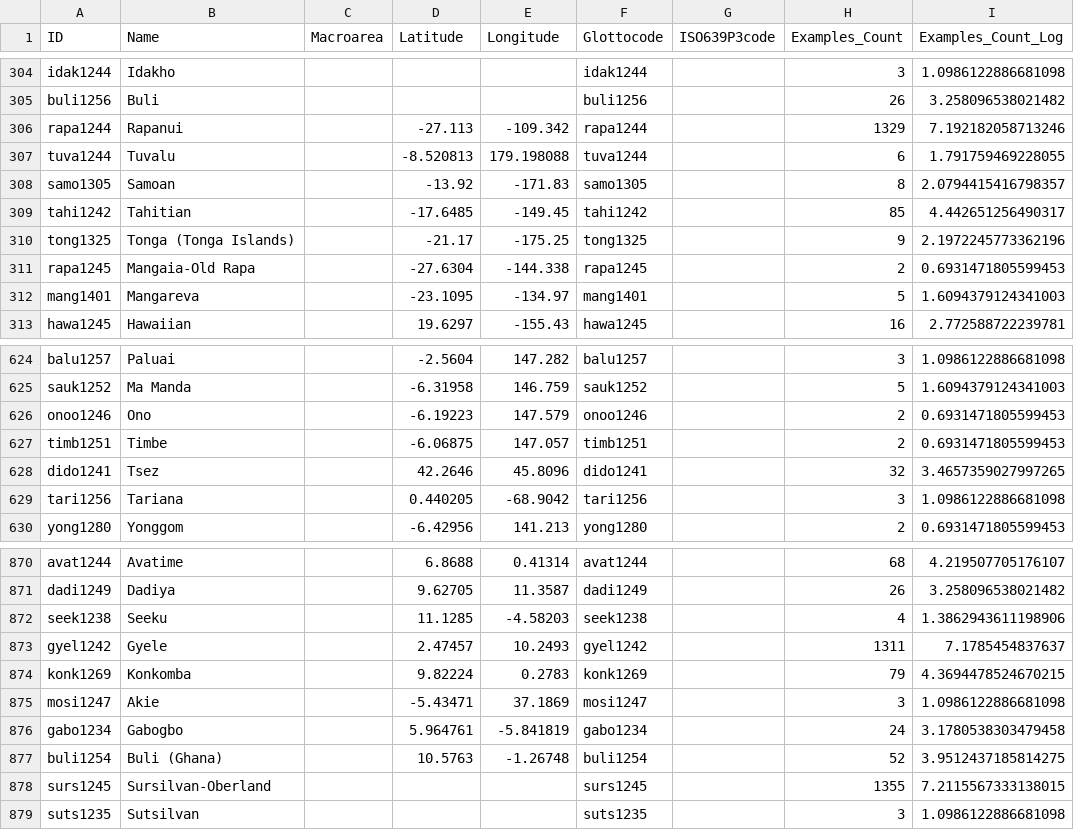
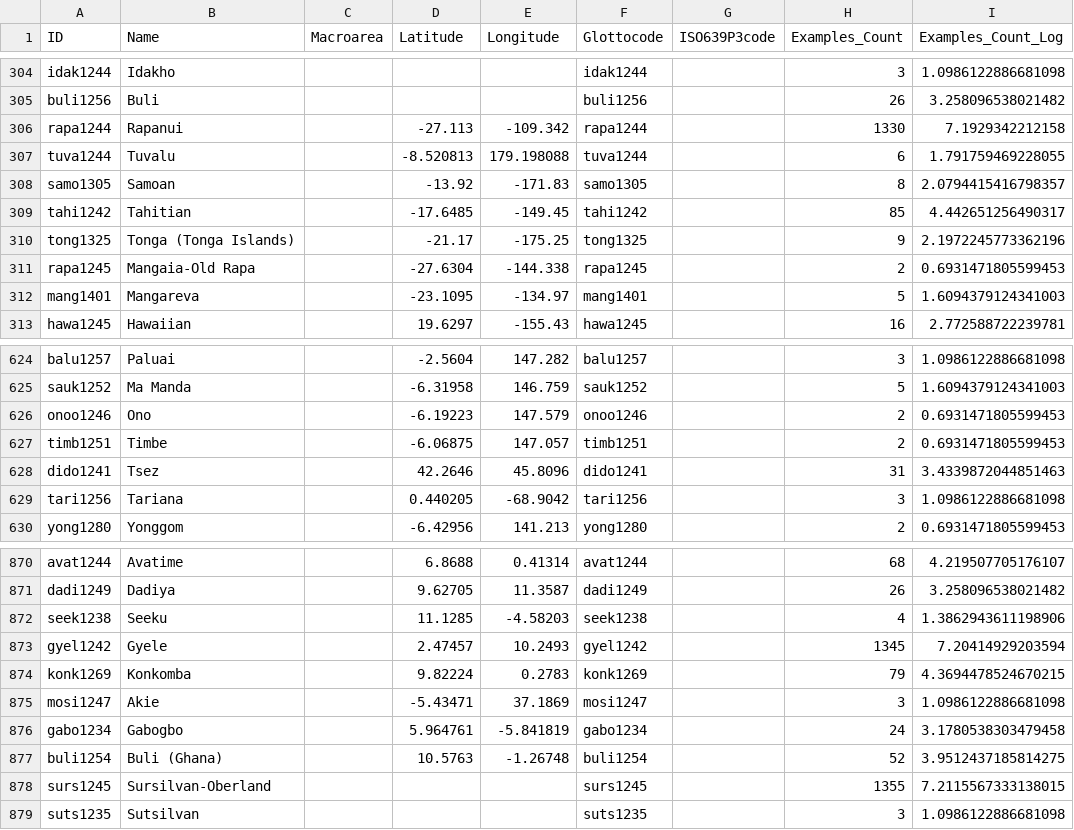
Before and after one commit to cldf-datasets/imtvault-legacy, a CSV file: cldf/languages.csv, drawn as a sheet; only a part is shown, gaps mark what is left out; the diff covers the shown part only.

```diff
--- a/cldf/languages.csv
+++ b/cldf/languages.csv
@@ -305,3 +305,3 @@ idak1244,Idakho,,,,idak1244,,3,1.0986122886681098
 buli1256,Buli,,,,buli1256,,26,3.258096538021482
-rapa1244,Rapanui,,-27.113,-109.342,rapa1244,,1329,7.192182058713246
+rapa1244,Rapanui,,-27.113,-109.342,rapa1244,,1330,7.1929342212158
 tuva1244,Tuvalu,,-8.520813,179.198088,tuva1244,,6,1.791759469228055
@@ -627,3 +627,3 @@ onoo1246,Ono,,-6.19223,147.579,onoo1246,,2,0.6931471805599453
 timb1251,Timbe,,-6.06875,147.057,timb1251,,2,0.6931471805599453
-dido1241,Tsez,,42.2646,45.8096,dido1241,,32,3.4657359027997265
+dido1241,Tsez,,42.2646,45.8096,dido1241,,31,3.4339872044851463
 tari1256,Tariana,,0.440205,-68.9042,tari1256,,3,1.0986122886681098
@@ -872,3 +872,3 @@ dadi1249,Dadiya,,9.62705,11.3587,dadi1249,,26,3.258096538021482
 seek1238,Seeku,,11.1285,-4.58203,seek1238,,4,1.3862943611198906
-gyel1242,Gyele,,2.47457,10.2493,gyel1242,,1311,7.1785454837637
+gyel1242,Gyele,,2.47457,10.2493,gyel1242,,1345,7.20414929203594
 konk1269,Konkomba,,9.82224,0.2783,konk1269,,79,4.3694478524670215
```
Also changed, not shown: 1 added row, 1 removed row and 8 edited cells elsewhere in this file, cldf/contributions.csv, 10 other files.
